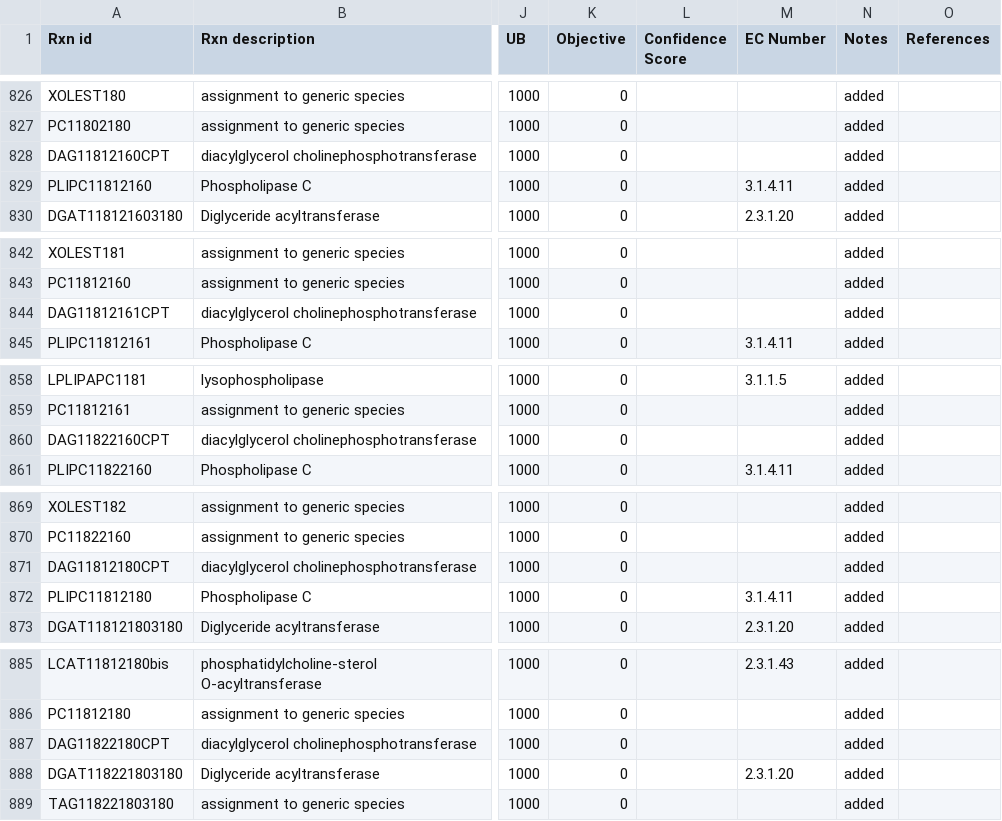
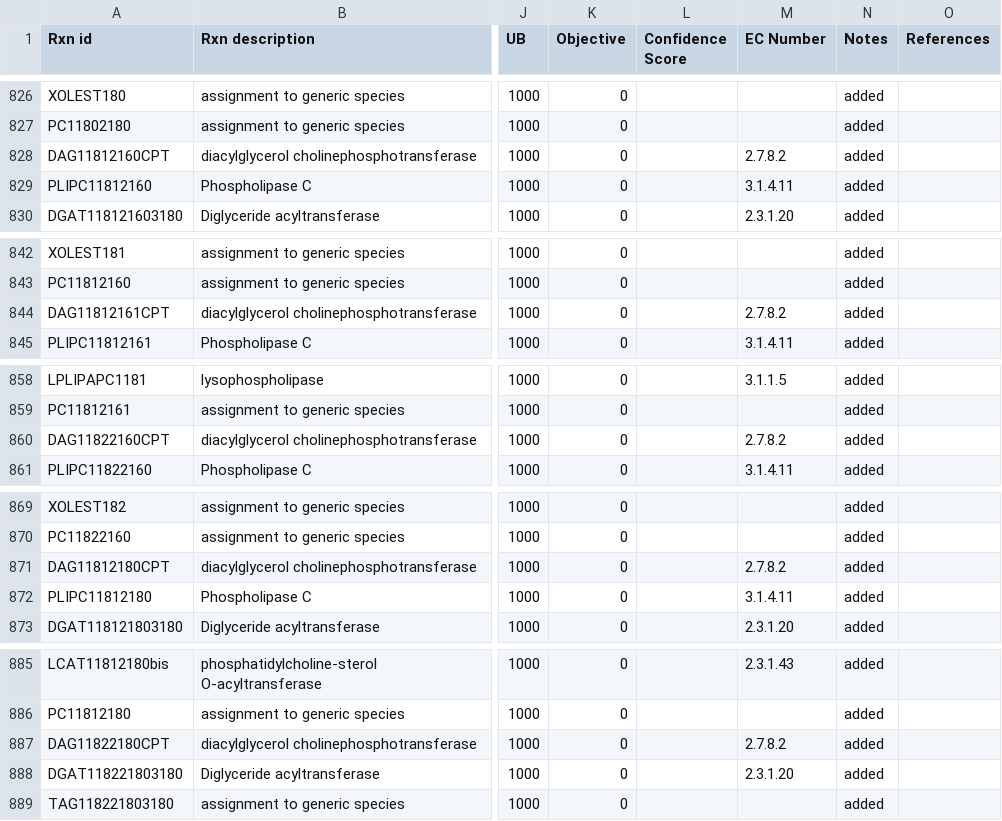
Before and after one commit to gulermalaria/iPfal17_curation, a CSV file: data/edits_additions_or_modifications_final.csv, drawn as a sheet; only a part is shown, gaps mark what is left out; the diff covers the shown part only; the diff names each change by its address in the sheet, - before the commit and + after, or states it on an @@ line.

Commit message:
Added EC number to DAGCPT reactions. Plus other corrections

```diff
--- a/data/edits_additions_or_modifications_final.csv
+++ b/data/edits_additions_or_modifications_final.csv
-M828 (EC Number): (empty)
+M828 (EC Number): 2.7.8.2
-M844 (EC Number): (empty)
+M844 (EC Number): 2.7.8.2
-M860 (EC Number): (empty)
+M860 (EC Number): 2.7.8.2
-M871 (EC Number): (empty)
+M871 (EC Number): 2.7.8.2
-M887 (EC Number): (empty)
+M887 (EC Number): 2.7.8.2
```
Also changed, not shown: 16 edited cells elsewhere in this file.
